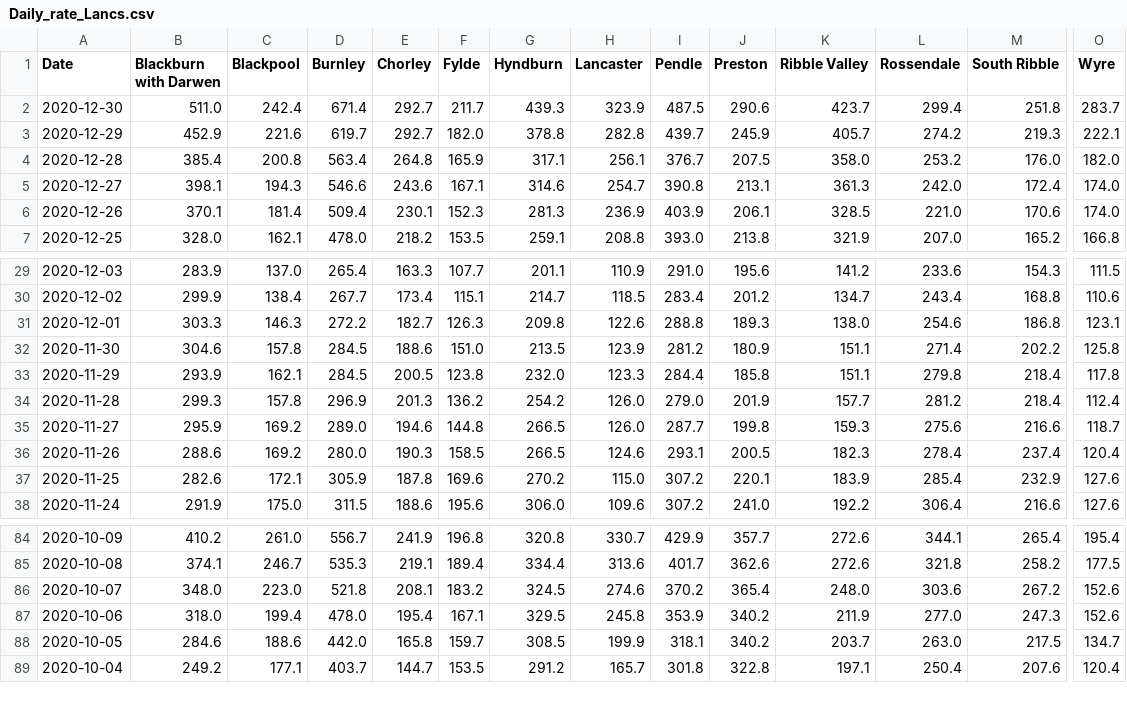
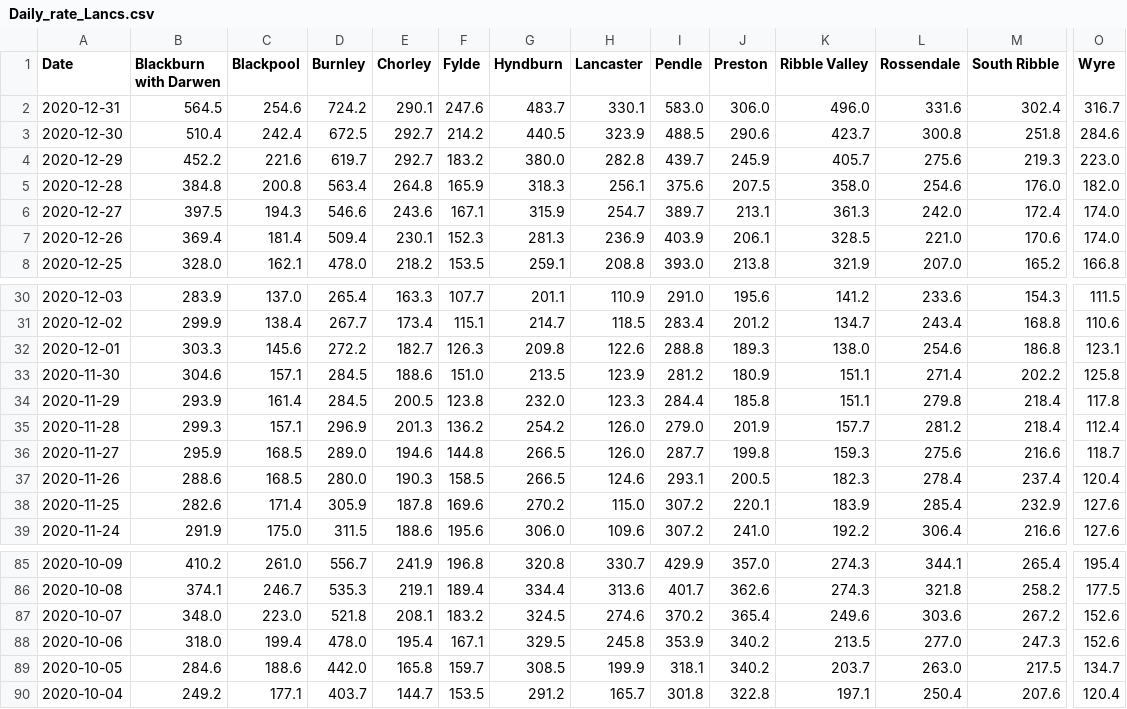
Before and after one commit to paumber/covid-data, a CSV file: Daily_rate_Lancs.csv, drawn as a sheet; only a part is shown, gaps mark what is left out; addresses are those after the commit; rows hold the shown columns only; the diff covers the shown part only; the diff names each change by its address in the sheet, - before the commit and + after, or states it on an @@ line.

```diff
--- a/Daily_rate_Lancs.csv
+++ b/Daily_rate_Lancs.csv
+row 2: 2020-12-31 | 564.5 | 254.6 | 724.2 | 290.1 | 247.6 | 483.7 | 330.1 | 583.0 | 306.0 | 496.0 | 331.6 | 302.4 | 316.7
-B3 (Blackburn with Darwen): 511.0
+B3 (Blackburn with Darwen): 510.4
-D3 (Burnley): 671.4
+D3 (Burnley): 672.5
-F3 (Fylde): 211.7
+F3 (Fylde): 214.2
-G3 (Hyndburn): 439.3
+G3 (Hyndburn): 440.5
-I3 (Pendle): 487.5
+I3 (Pendle): 488.5
-L3 (Rossendale): 299.4
+L3 (Rossendale): 300.8
-O3 (Wyre): 283.7
+O3 (Wyre): 284.6
-B4 (Blackburn with Darwen): 452.9
+B4 (Blackburn with Darwen): 452.2
-F4 (Fylde): 182.0
+F4 (Fylde): 183.2
-G4 (Hyndburn): 378.8
+G4 (Hyndburn): 380.0
-L4 (Rossendale): 274.2
+L4 (Rossendale): 275.6
-O4 (Wyre): 222.1
+O4 (Wyre): 223.0
-B5 (Blackburn with Darwen): 385.4
+B5 (Blackburn with Darwen): 384.8
-G5 (Hyndburn): 317.1
+G5 (Hyndburn): 318.3
-I5 (Pendle): 376.7
+I5 (Pendle): 375.6
-L5 (Rossendale): 253.2
+L5 (Rossendale): 254.6
-B6 (Blackburn with Darwen): 398.1
+B6 (Blackburn with Darwen): 397.5
-G6 (Hyndburn): 314.6
+G6 (Hyndburn): 315.9
-I6 (Pendle): 390.8
+I6 (Pendle): 389.7
-B7 (Blackburn with Darwen): 370.1
+B7 (Blackburn with Darwen): 369.4
-C32 (Blackpool): 146.3
+C32 (Blackpool): 145.6
-C33 (Blackpool): 157.8
+C33 (Blackpool): 157.1
-C34 (Blackpool): 162.1
+C34 (Blackpool): 161.4
-C35 (Blackpool): 157.8
+C35 (Blackpool): 157.1
-C36:C37 (Blackpool): 169.2
+C36:C37 (Blackpool): 168.5
-C38 (Blackpool): 172.1
+C38 (Blackpool): 171.4
-J85 (Preston): 357.7
+J85 (Preston): 357.0
-K85:K86 (Ribble Valley): 272.6
+K85:K86 (Ribble Valley): 274.3
-K87 (Ribble Valley): 248.0
+K87 (Ribble Valley): 249.6
-K88 (Ribble Valley): 211.9
+K88 (Ribble Valley): 213.5
```
Also changed, not shown: 74 edited cells elsewhere in this file.
